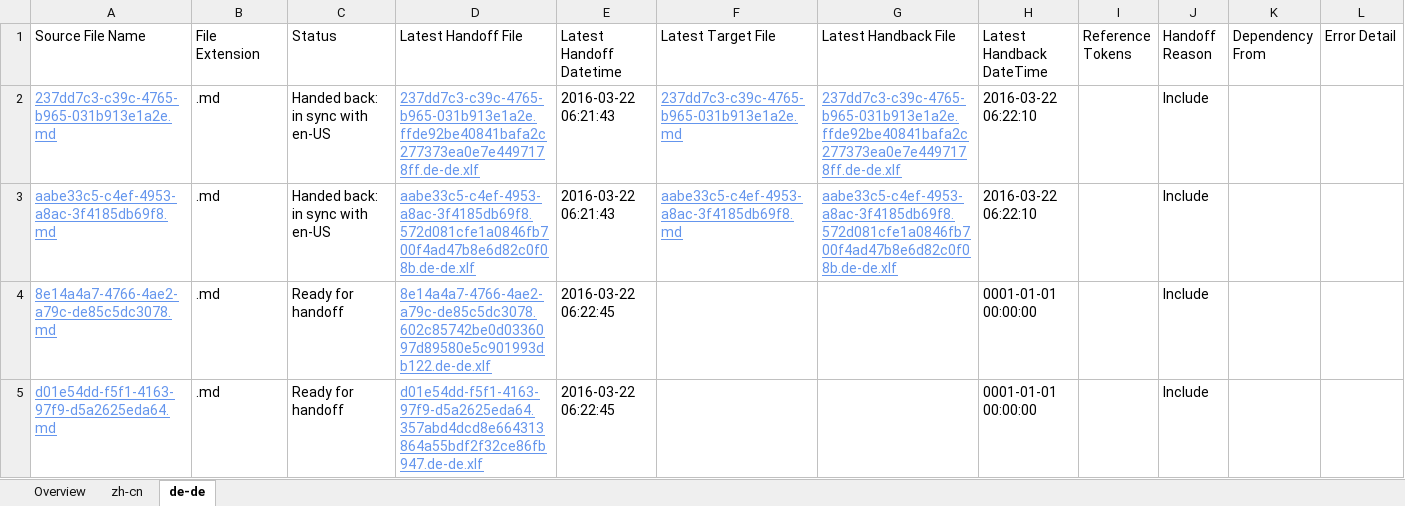
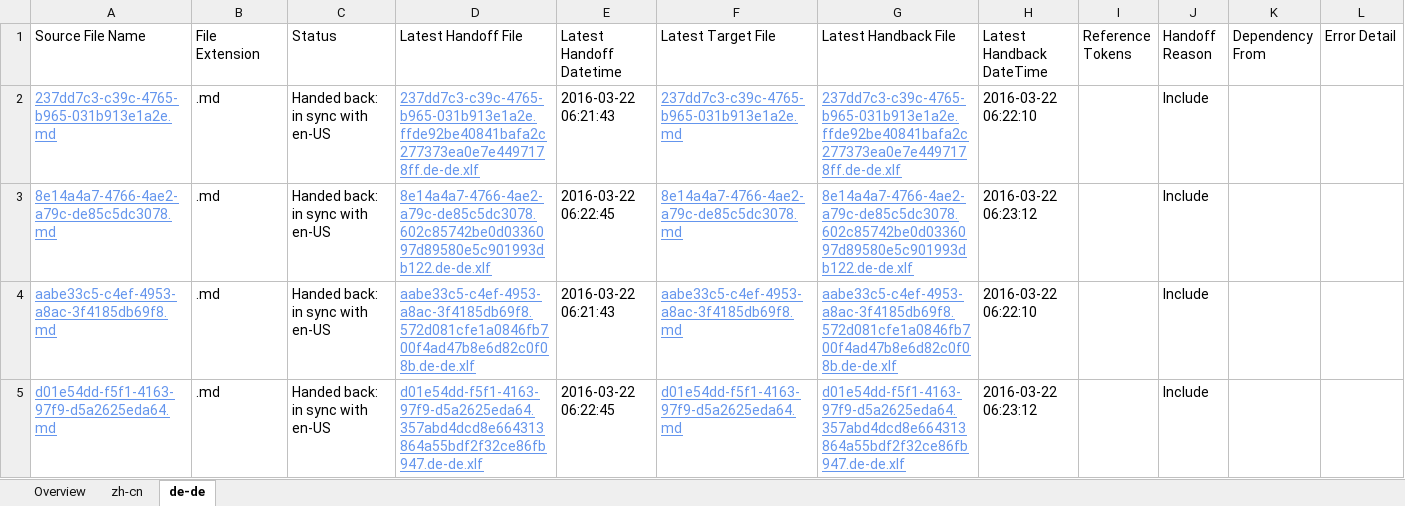
Before and after one commit to OpenLocalizationTestOrg/olhandback, an Excel workbook: ol-handback/OpenLocalizationTest/oltest/ci/localization-status.xlsx, sheet de-de, drawn as a sheet; values as stored, in another font and other column widths than the file's, no borders; table styles not drawn; removed rows and columns are numbered as before the commit, all else as after; the diff names each change by its address in the sheet, - before the commit and + after, or states it on an @@ line.

Commit message:
Generate Report for Handback

```diff
--- a/ol-handback/OpenLocalizationTest/oltest/ci/localization-status.xlsx (sheet de-de)
+++ b/ol-handback/OpenLocalizationTest/oltest/ci/localization-status.xlsx (sheet de-de)
+row 3: 8e14a4a7-4766-4ae2-a79c-de85c5dc3078.md | .md | Handed back: in sync with en-US | 8e14a4a7-4766-4ae2-a79c-de85c5dc3078.602c85742be0d0336097d89580e5c901993db122.de-de.xlf | 2016-03-22 06:22:45 | 8e14a4a7-4766-4ae2-a79c-de85c5dc3078.md | 8e14a4a7-4766-4ae2-a79c-de85c5dc3078.602c85742be0d0336097d89580e5c901993db122.de-de.xlf | 2016-03-22 06:23:12 |  | Include
-row 4: 8e14a4a7-4766-4ae2-a79c-de85c5dc3078.md | .md | Ready for handoff | 8e14a4a7-4766-4ae2-a79c-de85c5dc3078.602c85742be0d0336097d89580e5c901993db122.de-de.xlf | 2016-03-22 06:22:45 |  |  | 0001-01-01 00:00:00 |  | Include
-C5 (Status): Ready for handoff
+C5 (Status): Handed back: in sync with en-US
-F5 (Latest Target File): (empty)
+F5 (Latest Target File): d01e54dd-f5f1-4163-97f9-d5a2625eda64.md
-G5 (Latest Handback File): (empty)
+G5 (Latest Handback File): d01e54dd-f5f1-4163-97f9-d5a2625eda64.357abd4dcd8e664313864a55bdf2f32ce86fb947.de-de.xlf
-H5 (Latest Handback DateTime): 0001-01-01 00:00:00
+H5 (Latest Handback DateTime): 2016-03-22 06:23:12
```
Also changed, not shown: sheet zh-cn, sheet Overview, 1 other file.
